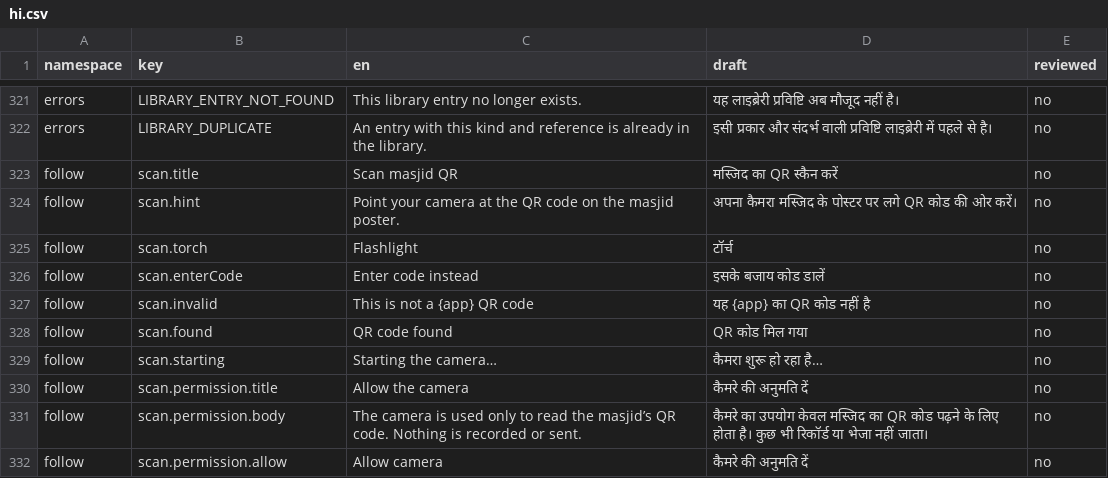
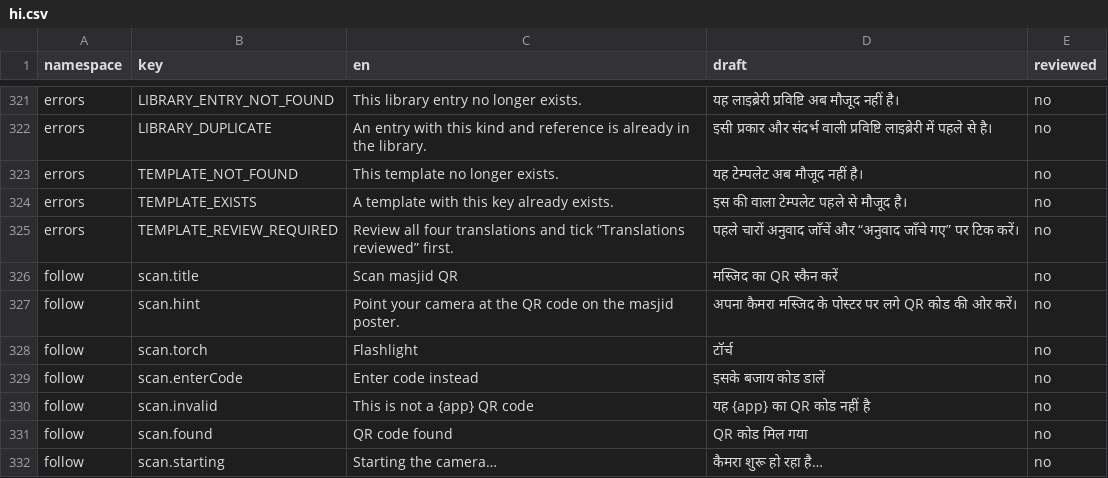
Before and after one commit to syedtalha88/Al-Masjid, a CSV file: packages/i18n/review/hi.csv, drawn as a sheet; only a part is shown, gaps mark what is left out; the shorter side is filled out with more unchanged rows.

```diff
--- a/packages/i18n/review/hi.csv
+++ b/packages/i18n/review/hi.csv
@@ -322,2 +322,5 @@ errors,LIBRARY_ENTRY_NOT_FOUND,This library entry no longer exists.,यह ल
 errors,LIBRARY_DUPLICATE,An entry with this kind and reference is already in the library.,इसी प्रकार और संदर्भ वाली प्रविष्टि लाइब्रेरी में पहले से है।,no
+errors,TEMPLATE_NOT_FOUND,This template no longer exists.,यह टेम्पलेट अब मौजूद नहीं है।,no
+errors,TEMPLATE_EXISTS,A template with this key already exists.,इस की वाला टेम्पलेट पहले से मौजूद है।,no
+errors,TEMPLATE_REVIEW_REQUIRED,Review all four translations and tick “Translations reviewed” first.,पहले चारों अनुवाद जाँचें और “अनुवाद जाँचे गए” पर टिक करें।,no
 follow,scan.title,Scan masjid QR,मस्जिद का QR स्कैन करें,no
```
Also changed, not shown: packages/i18n/review/te.csv, packages/i18n/review/ur.csv, 16 other files.
